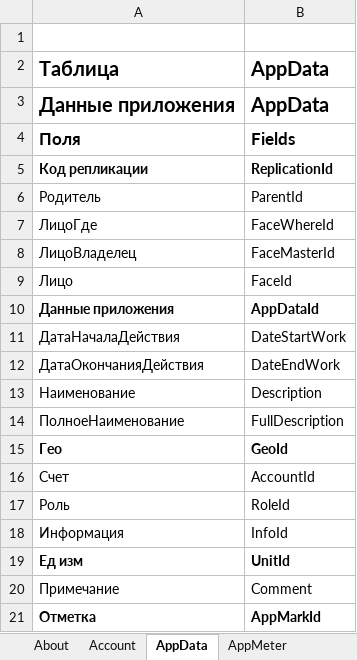
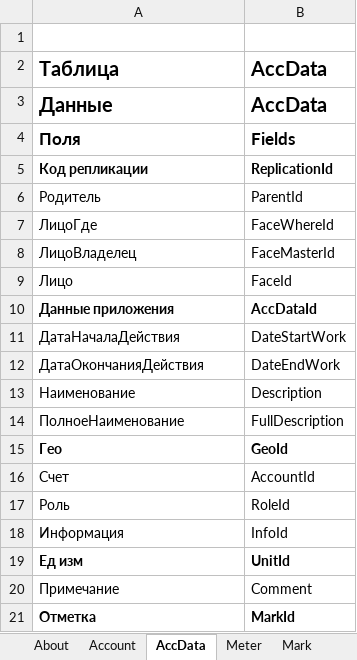
Before and after one commit to KursakovSA/AccBase, an Excel workbook: AccBase_Specification_EN_RUS.xlsx, sheet AccData, drawn as a sheet; values as stored, in another font and other column widths than the file's, no borders; removed rows and columns are numbered as before the commit, all else as after; the diff names each change by its address in the sheet, - before the commit and + after, or states it on an @@ line.

```diff
--- a/AccBase_Specification_EN_RUS.xlsx (sheet AccData)
+++ b/AccBase_Specification_EN_RUS.xlsx (sheet AccData)
-sheet tab: AppData
+sheet tab: AccData
-sheet tab: AppMeter
+sheet tab: Meter
-B2: AppData
+B2: AccData
-row 3: Данные приложения | AppData
+row 3: Данные | AccData
-B10: AppDataId
+B10: AccDataId
-B21: AppMarkId
+B21: MarkId
```
Also changed, not shown: sheet Meter, sheet Sign, sheet Mark, sheet Log, sheet Process, sheet Role, 11 more sheets, other sheet tabs.
